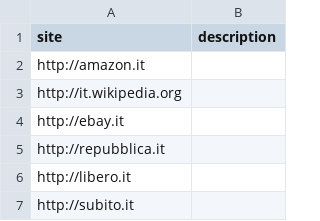
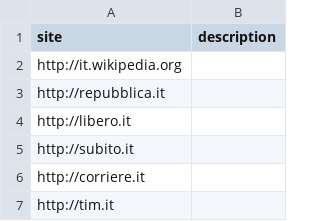
Before and after one commit to vecna/itatopex, a CSV file: lista.csv, drawn as a sheet; only a part is shown; the shorter side is filled out with more unchanged rows.

Commit message:
removed ebay and amazon

```diff
--- a/lista.csv
+++ b/lista.csv
@@ -1,5 +1,3 @@
 site,description
-http://amazon.it,
 http://it.wikipedia.org,
-http://ebay.it,
 http://repubblica.it,
```
